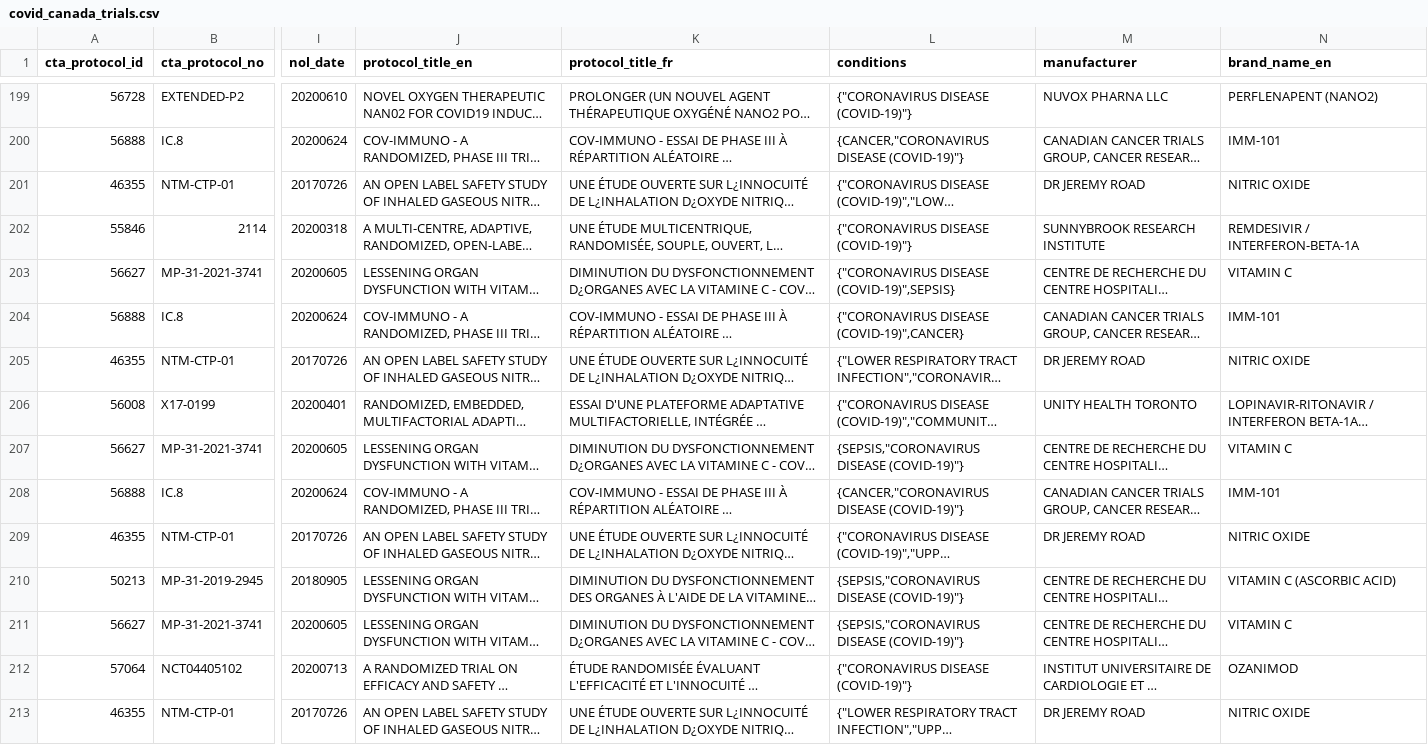
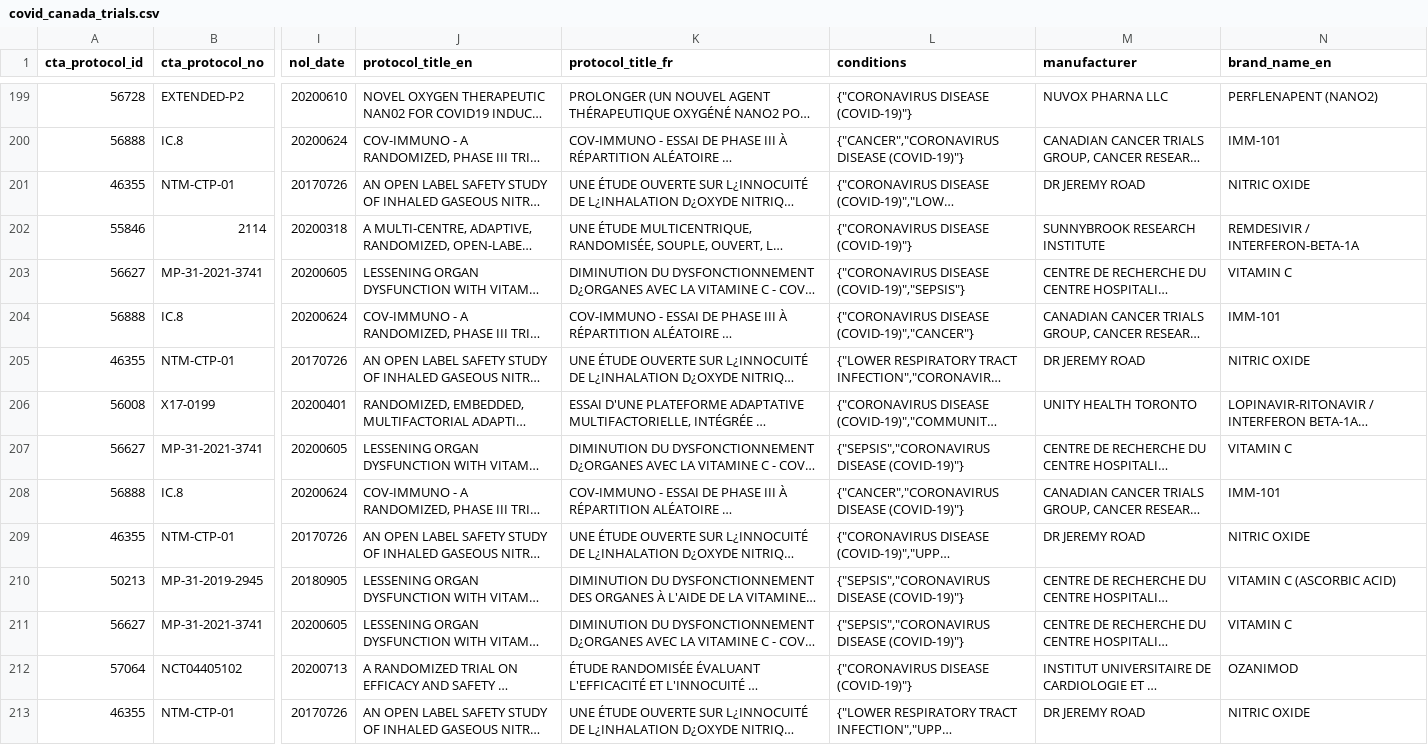
Before and after one commit to hres/covid_trials, a CSV file: covid_canada_trials.csv, drawn as a sheet; only a part is shown, gaps mark what is left out; long unchanged cells end in …; the diff covers the shown part only; the diff names each change by its address in the sheet, - before the commit and + after, or states it on an @@ line.

```diff
--- a/covid_canada_trials.csv
+++ b/covid_canada_trials.csv
-L200 (conditions): {CANCER,"CORONAVIRUS DISEASE (COVID-19)"}
+L200 (conditions): {"CANCER","CORONAVIRUS DISEASE (COVID-19)"}
-L203 (conditions): {"CORONAVIRUS DISEASE (COVID-19)",SEPSIS}
+L203 (conditions): {"CORONAVIRUS DISEASE (COVID-19)","SEPSIS"}
-L204 (conditions): {"CORONAVIRUS DISEASE (COVID-19)",CANCER}
+L204 (conditions): {"CORONAVIRUS DISEASE (COVID-19)","CANCER"}
-L207 (conditions): {SEPSIS,"CORONAVIRUS DISEASE (COVID-19)"}
+L207 (conditions): {"SEPSIS","CORONAVIRUS DISEASE (COVID-19)"}
-L208 (conditions): {CANCER,"CORONAVIRUS DISEASE (COVID-19)"}
+L208 (conditions): {"CANCER","CORONAVIRUS DISEASE (COVID-19)"}
-L210:L211 (conditions): {SEPSIS,"CORONAVIRUS DISEASE (COVID-19)"}
+L210:L211 (conditions): {"SEPSIS","CORONAVIRUS DISEASE (COVID-19)"}
```
Also changed, not shown: 68 edited cells elsewhere in this file.
